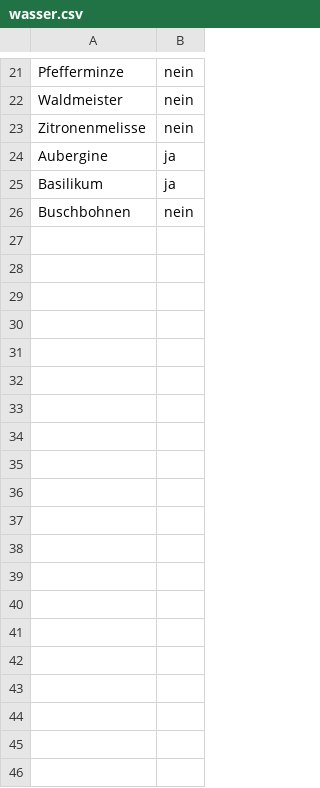
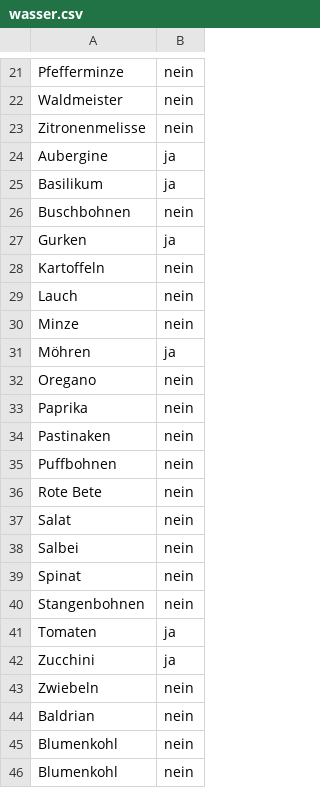
Before and after one commit to mobanisto/gartendaten, a CSV file: data/wasser.csv, drawn as a sheet; only a part is shown, gaps mark what is left out; the diff covers the shown part only.

Commit message:
Update wasser.csv
Mehr Einträge für Wasser

```diff
--- a/data/wasser.csv
+++ b/data/wasser.csv
@@ -26 +26,21 @@ Basilikum,ja
 Buschbohnen,nein
+Gurken,ja
+Kartoffeln,nein
+Lauch,nein
+Minze,nein
+Möhren,ja
+Oregano,nein
+Paprika,nein
+Pastinaken,nein
+Puffbohnen,nein
+Rote Bete,nein
+Salat,nein
+Salbei,nein
+Spinat,nein
+Stangenbohnen,nein
+Tomaten,ja
+Zucchini,ja
+Zwiebeln,nein
+Baldrian,nein
+Blumenkohl,nein
+Blumenkohl,nein
```
Also changed, not shown: 19 added rows elsewhere in this file.
